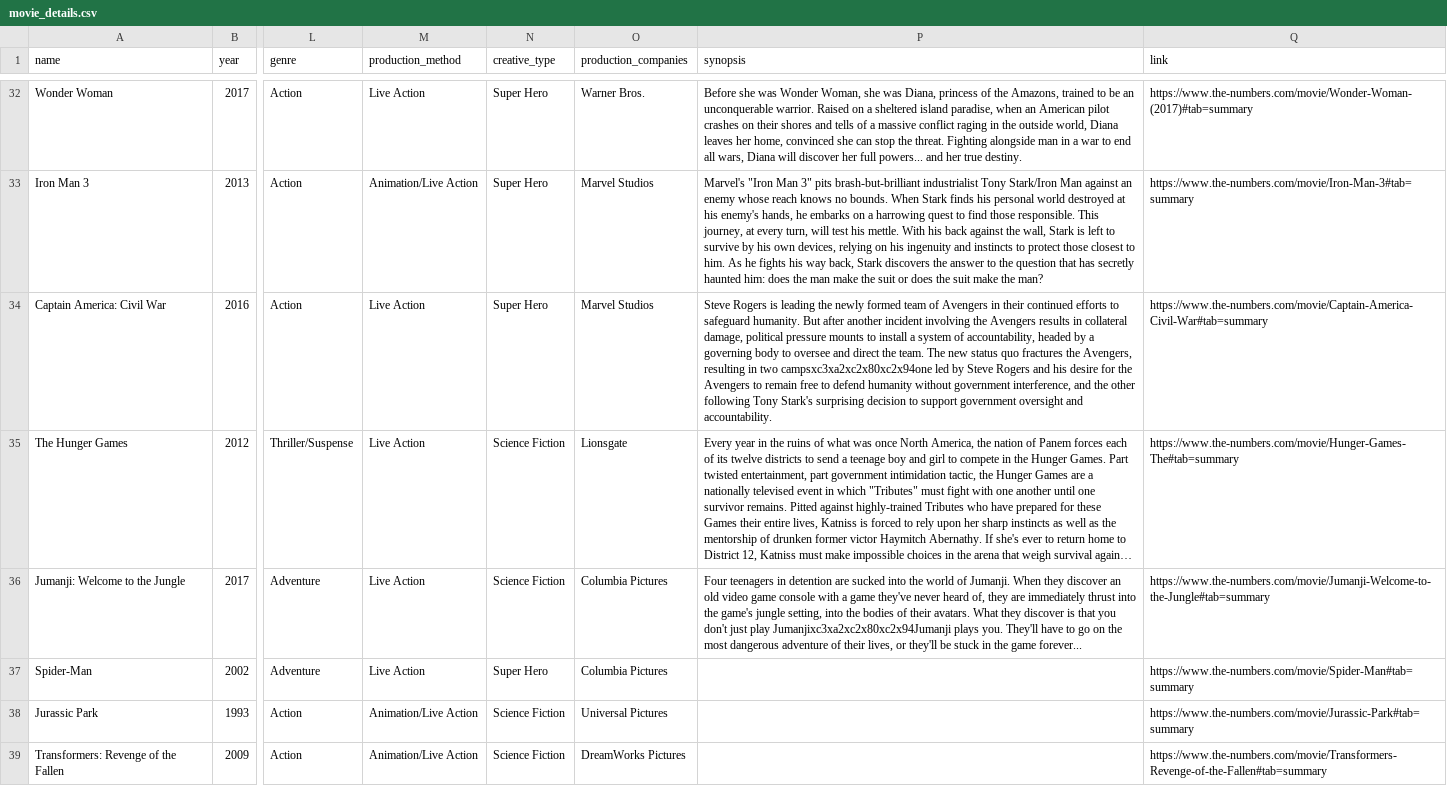
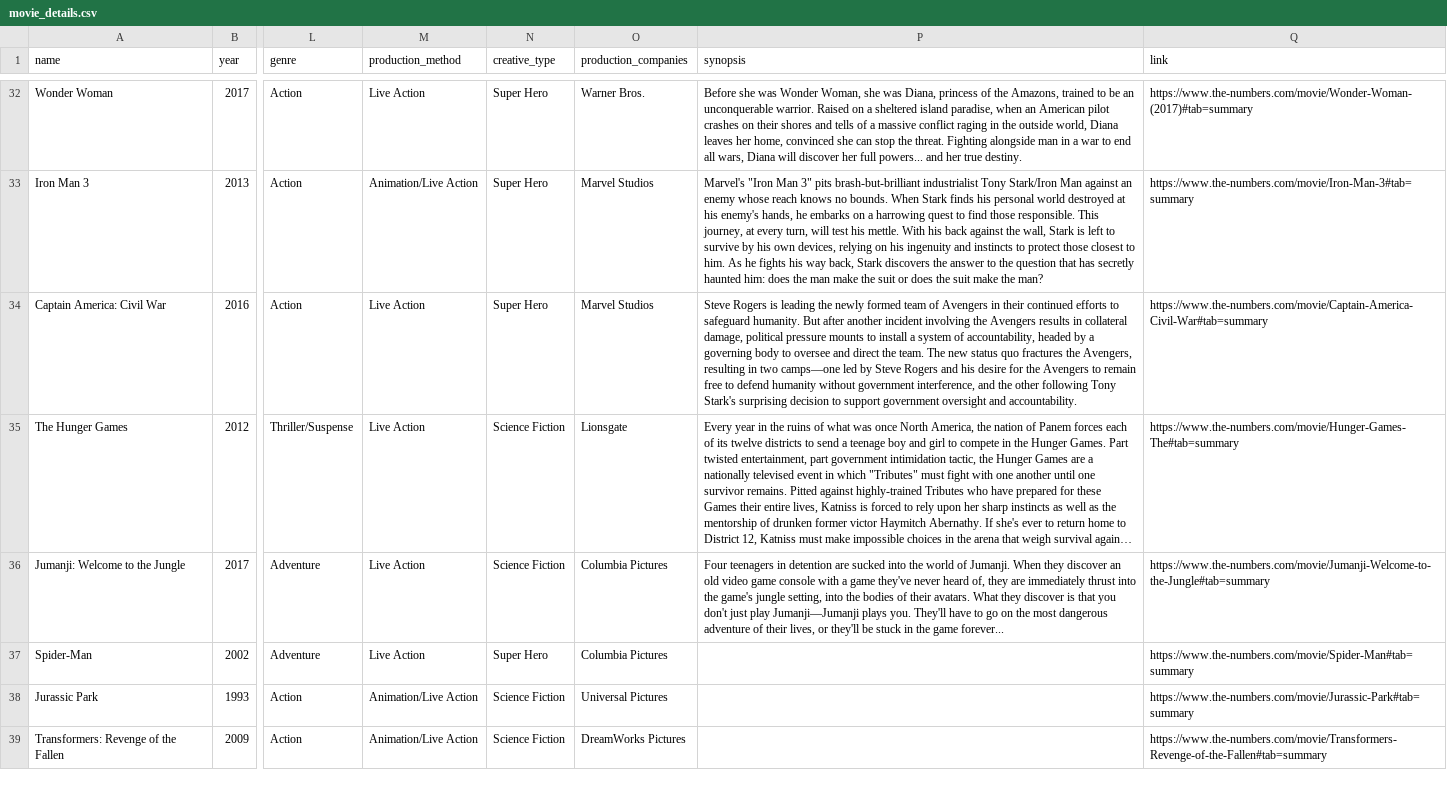
Before and after one commit to armaandave/BracketBox, a CSV file: mdata/thenum/movie_details.csv, drawn as a sheet; only a part is shown, gaps mark what is left out; long unchanged cells end in …; the diff covers the shown part only; the diff names each change by its address in the sheet, - before the commit and + after, or states it on an @@ line.

```diff
--- a/mdata/thenum/movie_details.csv
+++ b/mdata/thenum/movie_details.csv
-P34 (synopsis): …in two campsxc3xa2xc2x80xc2x94one led by…
+P34 (synopsis): …in two camps—one led by…
-P36 (synopsis): …just play Jumanjixc3xa2xc2x80xc2x94Jumanji plays you.…
+P36 (synopsis): …just play Jumanji—Jumanji plays you.…
```
Also changed, not shown: 14 edited cells elsewhere in this file, mdata/master_table.csv, 2 other files.
